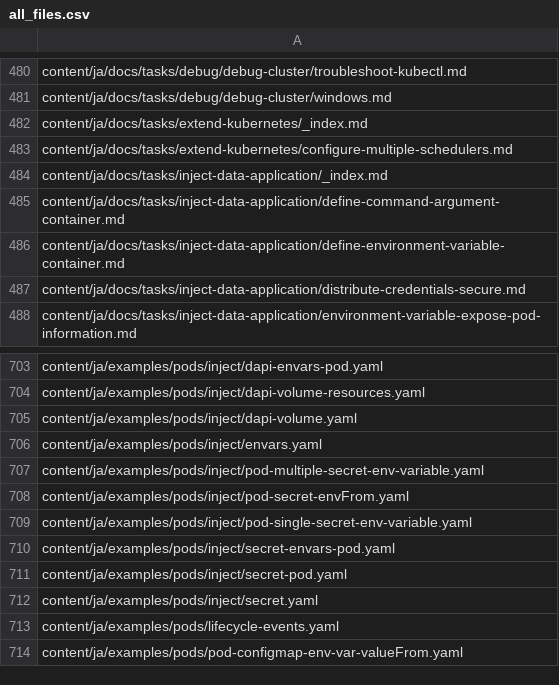
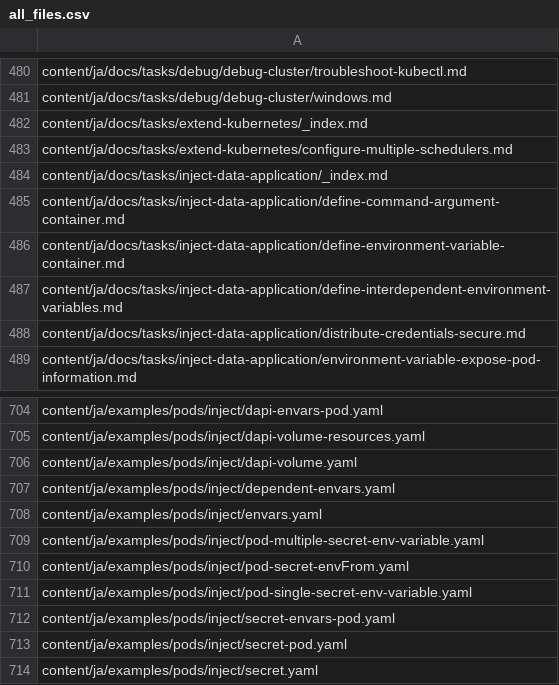
Before and after one commit to kfess/kube-website-i18n, a CSV file: data/master/languages/ja/all_files.csv, drawn as a sheet; only a part is shown, gaps mark what is left out; the shorter side is filled out with more unchanged rows.

```diff
--- a/data/master/languages/ja/all_files.csv
+++ b/data/master/languages/ja/all_files.csv
@@ -486,2 +486,3 @@ content/ja/docs/tasks/inject-data-application/define-command-argument-container.
 content/ja/docs/tasks/inject-data-application/define-environment-variable-container.md
+content/ja/docs/tasks/inject-data-application/define-interdependent-environment-variables.md
 content/ja/docs/tasks/inject-data-application/distribute-credentials-secure.md
@@ -705,2 +706,3 @@ content/ja/examples/pods/inject/dapi-volume-resources.yaml
 content/ja/examples/pods/inject/dapi-volume.yaml
+content/ja/examples/pods/inject/dependent-envars.yaml
 content/ja/examples/pods/inject/envars.yaml
```
Also changed, not shown: data/master/languages/zh-cn/all_files.csv, 5 other files.
